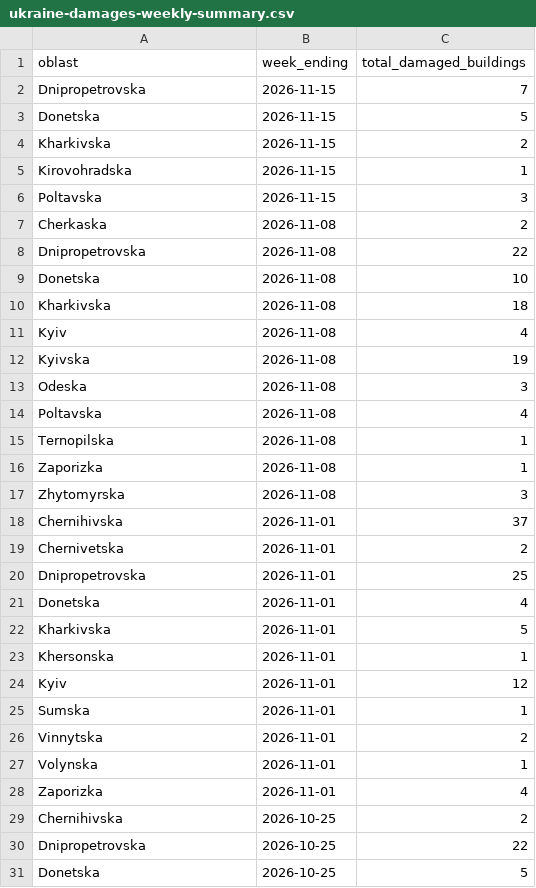
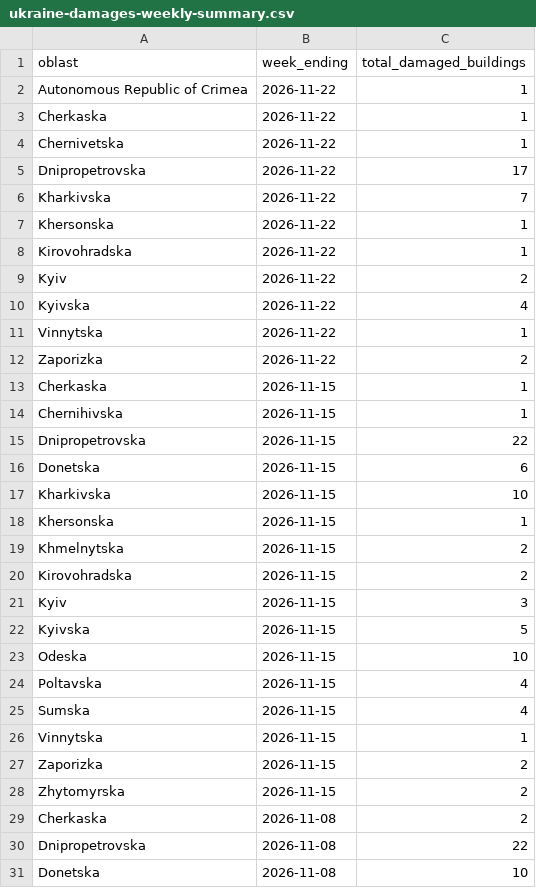
Before and after one commit to matts-maps/acaps-ukraine-buildings, a CSV file: data/ukraine-damages-weekly-summary.csv, drawn as a sheet; only a part is shown; the shorter side is filled out with more unchanged rows.

```diff
--- a/data/ukraine-damages-weekly-summary.csv
+++ b/data/ukraine-damages-weekly-summary.csv
@@ -1,7 +1,29 @@
 oblast,week_ending,total_damaged_buildings
-Dnipropetrovska,2026-11-15,7
-Donetska,2026-11-15,5
-Kharkivska,2026-11-15,2
-Kirovohradska,2026-11-15,1
-Poltavska,2026-11-15,3
+Autonomous Republic of Crimea,2026-11-22,1
+Cherkaska,2026-11-22,1
+Chernivetska,2026-11-22,1
+Dnipropetrovska,2026-11-22,17
+Kharkivska,2026-11-22,7
+Khersonska,2026-11-22,1
+Kirovohradska,2026-11-22,1
+Kyiv,2026-11-22,2
+Kyivska,2026-11-22,4
+Vinnytska,2026-11-22,1
+Zaporizka,2026-11-22,2
+Cherkaska,2026-11-15,1
+Chernihivska,2026-11-15,1
+Dnipropetrovska,2026-11-15,22
+Donetska,2026-11-15,6
+Kharkivska,2026-11-15,10
+Khersonska,2026-11-15,1
+Khmelnytska,2026-11-15,2
+Kirovohradska,2026-11-15,2
+Kyiv,2026-11-15,3
+Kyivska,2026-11-15,5
+Odeska,2026-11-15,10
+Poltavska,2026-11-15,4
+Sumska,2026-11-15,4
+Vinnytska,2026-11-15,1
+Zaporizka,2026-11-15,2
+Zhytomyrska,2026-11-15,2
 Cherkaska,2026-11-08,2
```
Also changed, not shown: data/damage-summary-oblast.csv, 4 other files.
